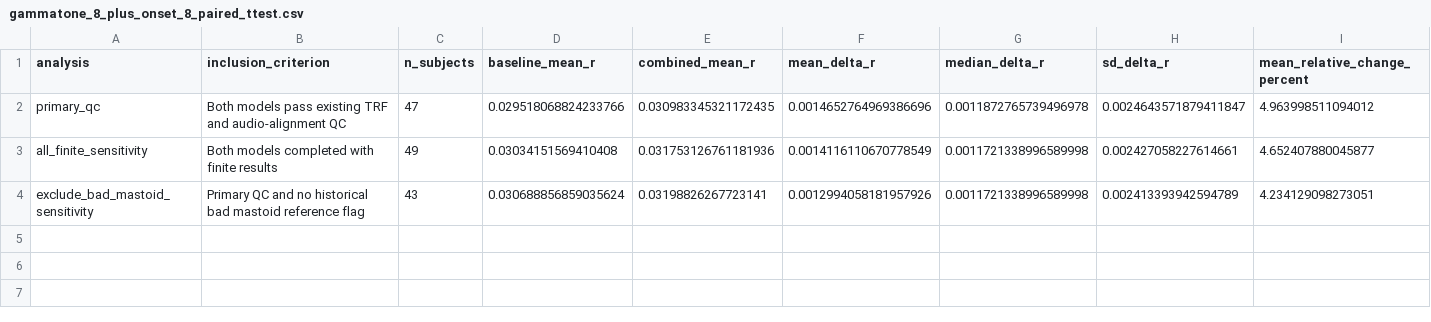
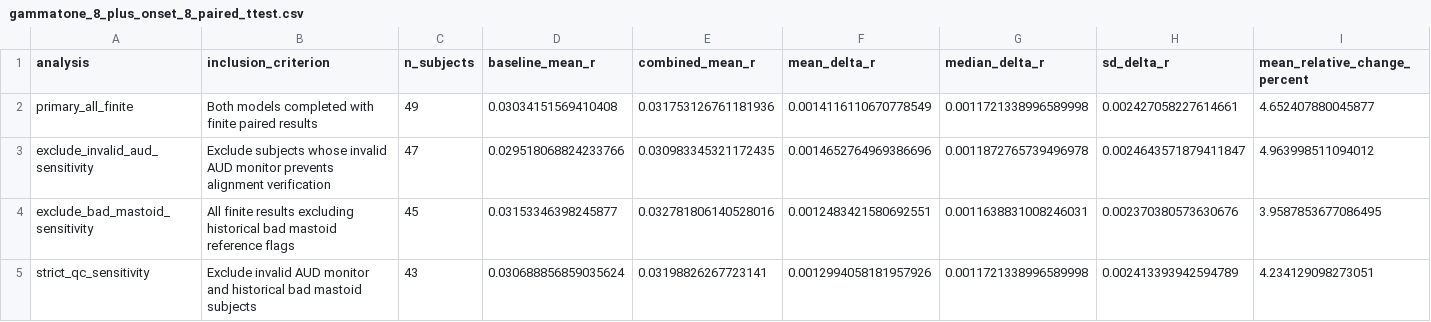
Before and after one commit to Daffodil404/alice-comprehension-neural-prediction, a CSV file: analysis/trf_pipeline/results/statistics/gammatone_8_plus_onset_8_paired_ttest.csv, drawn as a sheet; only a part is shown; removed rows and columns are numbered as before the commit, all else as after; rows hold the shown columns only; the diff names each change by its address in the sheet, - before the commit and + after, or states it on an @@ line.

```diff
--- a/analysis/trf_pipeline/results/statistics/gammatone_8_plus_onset_8_paired_ttest.csv
+++ b/analysis/trf_pipeline/results/statistics/gammatone_8_plus_onset_8_paired_ttest.csv
-row 2: primary_qc | Both models pass existing TRF and audio-alignment QC | 47 | 0.029518068824233766 | 0.030983345321172435 | 0.0014652764969386696 | 0.0011872765739496978 | 0.0024643571879411847 | 4.963998511094012
-A2 (analysis): all_finite_sensitivity
+A2 (analysis): primary_all_finite
-B2 (inclusion_criterion): Both models completed with finite results
+B2 (inclusion_criterion): Both models completed with finite paired results
+row 3: exclude_invalid_aud_sensitivity | Exclude subjects whose invalid AUD monitor prevents alignment verification | 47 | 0.029518068824233766 | 0.030983345321172435 | 0.0014652764969386696 | 0.0011872765739496978 | 0.0024643571879411847 | 4.963998511094012
+row 4: exclude_bad_mastoid_sensitivity | All finite results excluding historical bad mastoid reference flags | 45 | 0.03153346398245877 | 0.032781806140528016 | 0.0012483421580692551 | 0.0011638831008246031 | 0.002370380573630676 | 3.9587853677086495
-A5 (analysis): exclude_bad_mastoid_sensitivity
+A5 (analysis): strict_qc_sensitivity
-B5 (inclusion_criterion): Primary QC and no historical bad mastoid reference flag
+B5 (inclusion_criterion): Exclude invalid AUD monitor and historical bad mastoid subjects
```
Also changed, not shown: analysis/trf_pipeline/results/statistics/gammatone_8_plus_onset_8_subject_deltas.csv, 1 other file.
